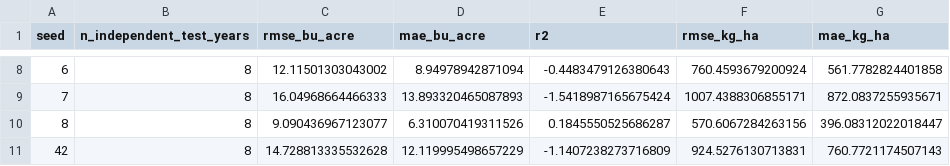
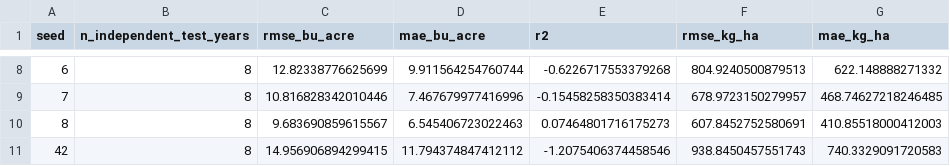
Before and after one commit to David42024/CeresPINN, a CSV file: docs/q1_artifacts/temporal/temporal_seed_metrics.csv, drawn as a sheet; only a part is shown, gaps mark what is left out; the diff covers the shown part only.

```diff
--- a/docs/q1_artifacts/temporal/temporal_seed_metrics.csv
+++ b/docs/q1_artifacts/temporal/temporal_seed_metrics.csv
@@ -8,4 +8,4 @@ seed,n_independent_test_years,rmse_bu_acre,mae_bu_acre,r2,rmse_kg_ha,mae_kg_ha
-6,8,12.11501303043002,8.94978942871094,-0.4483479126380643,760.4593679200924,561.7782824401858
-7,8,16.04968664466333,13.893320465087893,-1.5418987165675424,1007.4388306855171,872.0837255935671
-8,8,9.090436967123077,6.310070419311526,0.1845550525686287,570.6067284263156,396.08312022018447
-42,8,14.728813335532628,12.119995498657229,-1.1407238273716809,924.5276130713831,760.7721174507143
+6,8,12.82338776625699,9.911564254760744,-0.6226717553379268,804.9240500879513,622.148888271332
+7,8,10.816828342010446,7.467679977416996,-0.15458258350383414,678.9723150279957,468.74627218246485
+8,8,9.683690859615567,6.545406723022463,0.07464801716175273,607.8452752580691,410.85518000412003
+42,8,14.956906894299415,11.794374847412112,-1.2075406374458546,938.8450457551743,740.3329091720583
```
Also changed, not shown: 30 edited cells elsewhere in this file, docs/q1_artifacts/extended/baseline_metrics_full_precision.csv, docs/q1_artifacts/extended/management_scenarios.csv, 11 other files.
